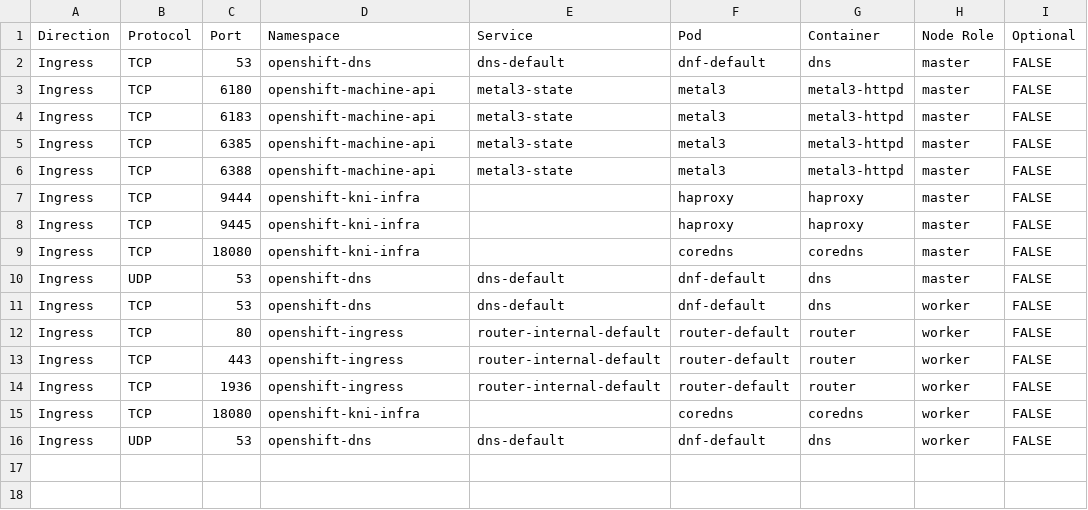
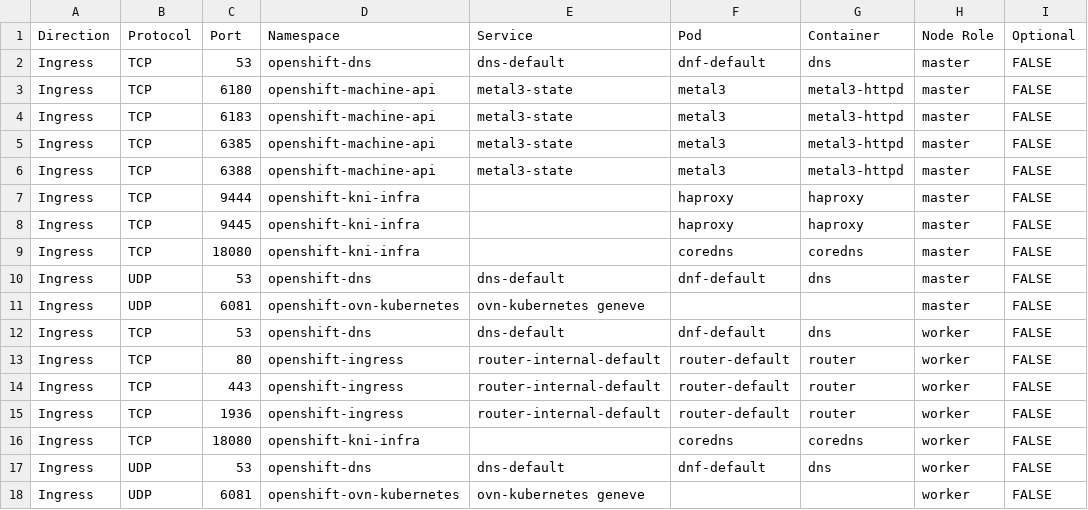
Before and after one commit to openshift-kni/commatrix, a CSV file: docs/stable/unique/bm.csv, drawn as a sheet; the diff names each change by its address in the sheet, - before the commit and + after, or states it on an @@ line.

```diff
--- a/docs/stable/unique/bm.csv
+++ b/docs/stable/unique/bm.csv
+row 11: Ingress | UDP | 6081 | openshift-ovn-kubernetes | ovn-kubernetes geneve |  |  | master | FALSE
+row 18: Ingress | UDP | 6081 | openshift-ovn-kubernetes | ovn-kubernetes geneve |  |  | worker | FALSE
```
Also changed, not shown: docs/stable/unique/aws.csv, docs/stable/unique/bm-sno.csv, 3 other files.
